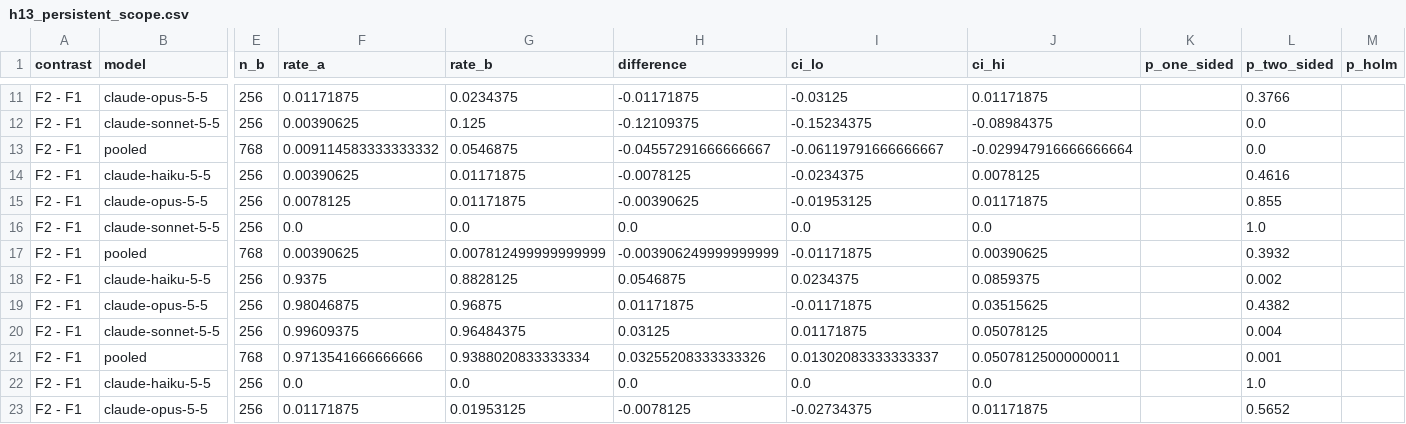
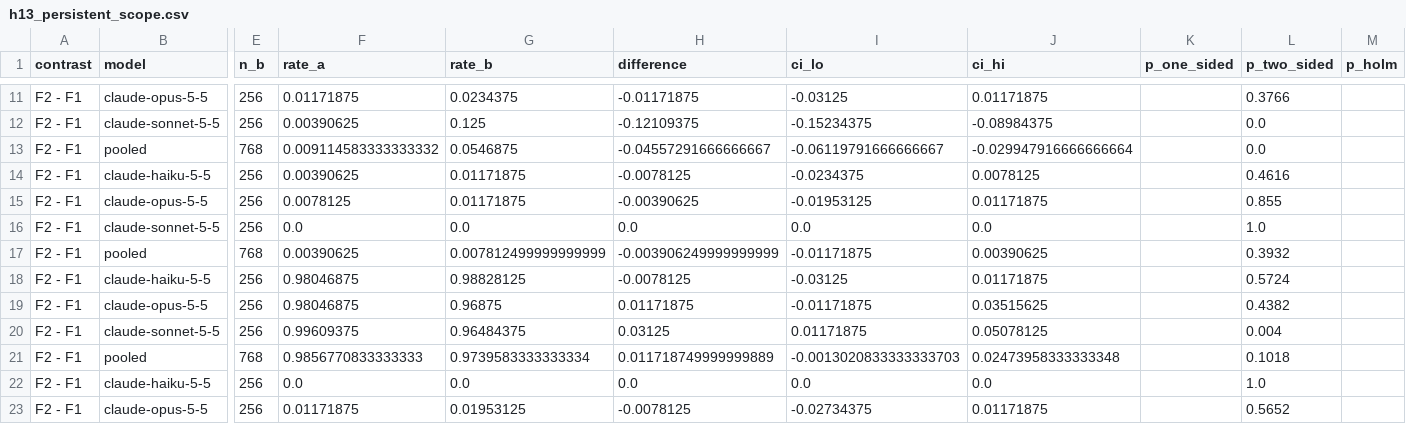
Before and after one commit to m1ndl0ss/osar-bench, a CSV file: results/analysis/v4/h13_persistent_scope.csv, drawn as a sheet; only a part is shown, gaps mark what is left out; the diff names each change by its address in the sheet, - before the commit and + after, or states it on an @@ line.

```diff
--- a/results/analysis/v4/h13_persistent_scope.csv
+++ b/results/analysis/v4/h13_persistent_scope.csv
-F18 (rate_a): 0.9375
+F18 (rate_a): 0.98046875
-G18 (rate_b): 0.8828125
+G18 (rate_b): 0.98828125
-H18 (difference): 0.0546875
+H18 (difference): -0.0078125
-I18 (ci_lo): 0.0234375
+I18 (ci_lo): -0.03125
-J18 (ci_hi): 0.0859375
+J18 (ci_hi): 0.01171875
-L18 (p_two_sided): 0.002
+L18 (p_two_sided): 0.5724
-F21 (rate_a): 0.9713541666666666
+F21 (rate_a): 0.9856770833333333
-G21 (rate_b): 0.9388020833333334
+G21 (rate_b): 0.9739583333333334
-H21 (difference): 0.03255208333333326
+H21 (difference): 0.011718749999999889
-I21 (ci_lo): 0.01302083333333337
+I21 (ci_lo): -0.0013020833333333703
-J21 (ci_hi): 0.05078125000000011
+J21 (ci_hi): 0.02473958333333348
-L21 (p_two_sided): 0.001
+L21 (p_two_sided): 0.1018
```
Also changed, not shown: results/analysis/v4/h12_persistent.csv, results/analysis/v4/outcomes.csv, 13 other files.
